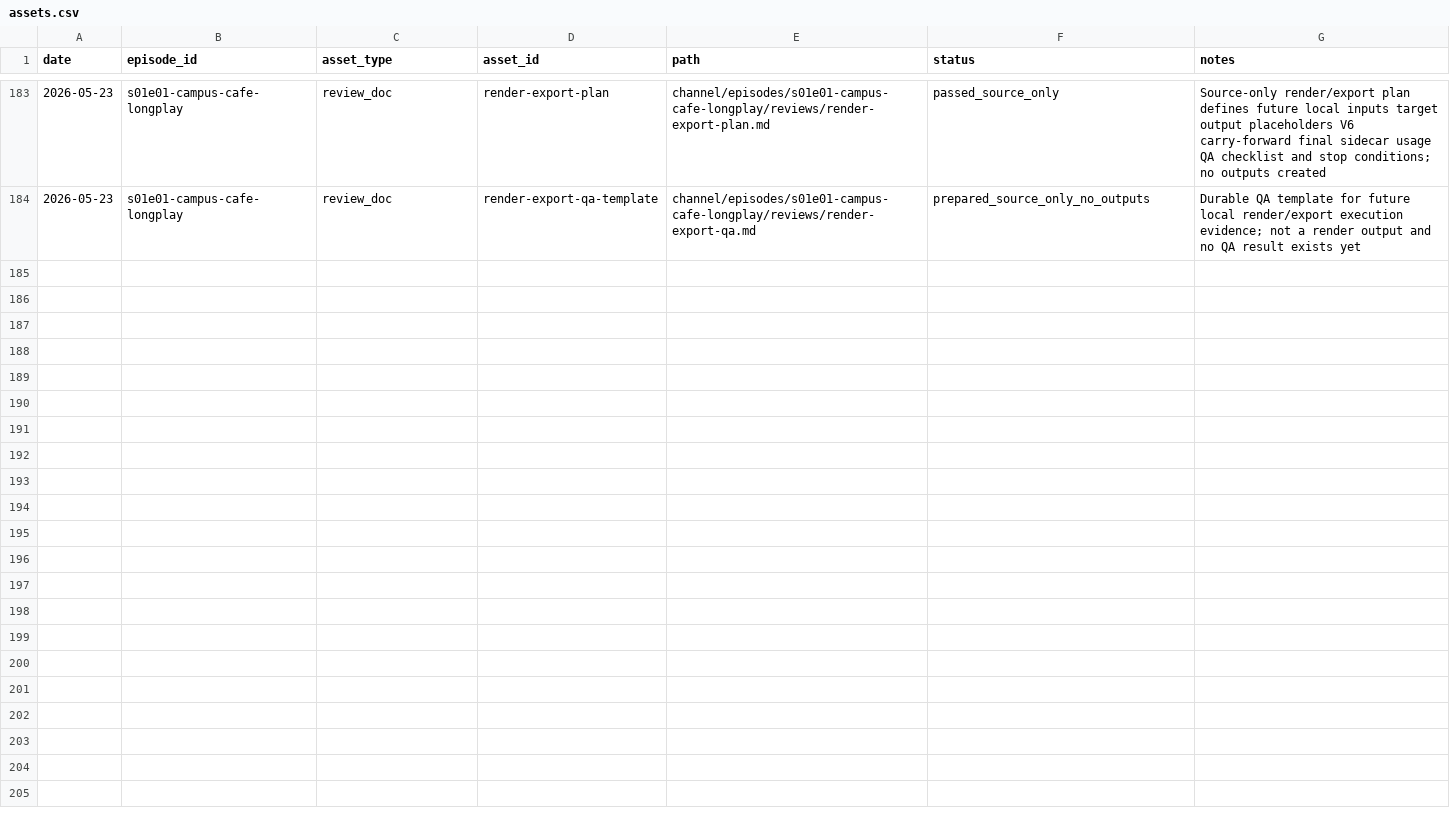
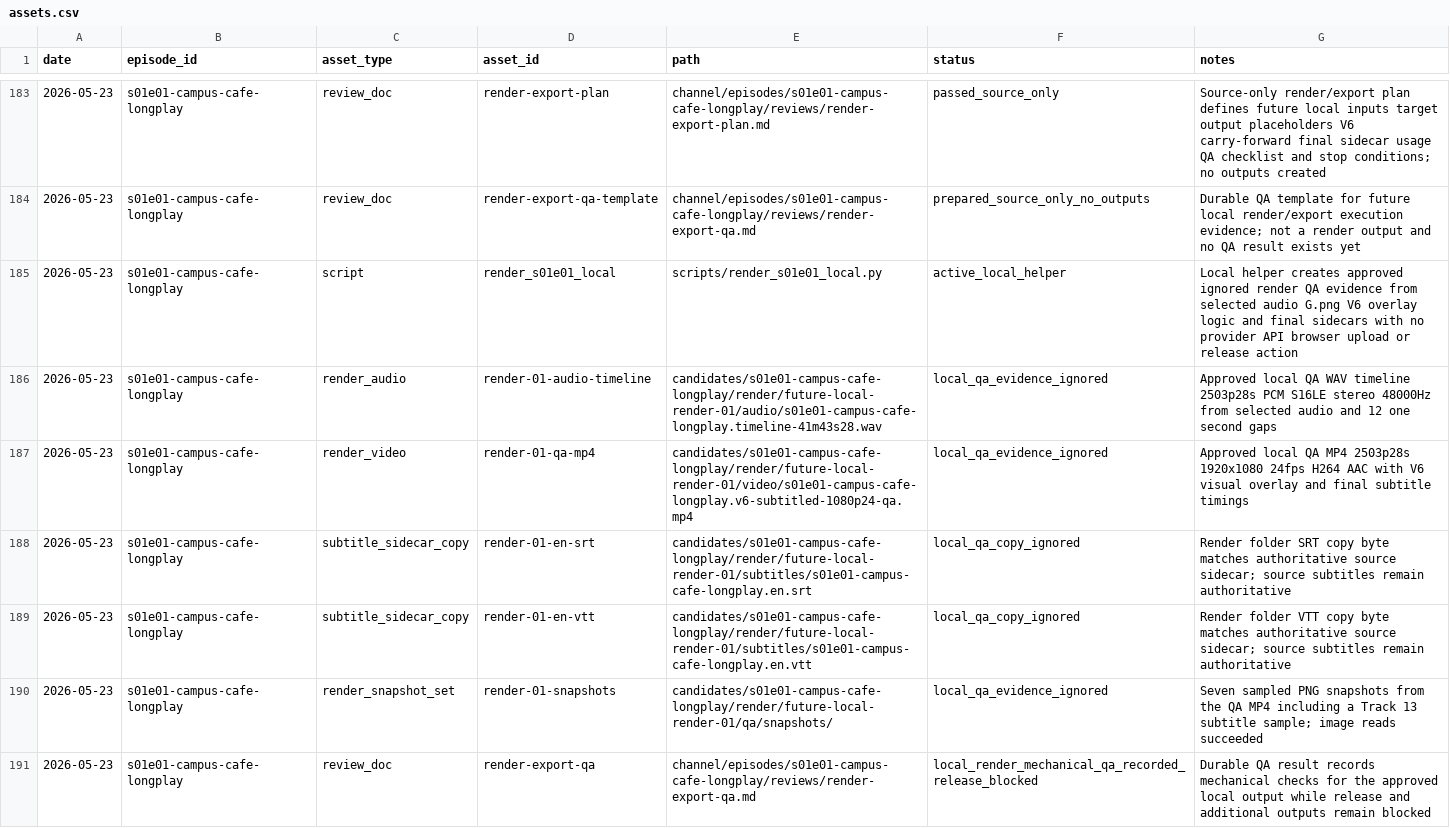
Before and after one commit to myr-air/zodiac-leo, a CSV file: channel/episodes/s01e01-campus-cafe-longplay/tracking/assets.csv, drawn as a sheet; only a part is shown, gaps mark what is left out; the diff names each change by its address in the sheet, - before the commit and + after, or states it on an @@ line.

```diff
--- a/channel/episodes/s01e01-campus-cafe-longplay/tracking/assets.csv
+++ b/channel/episodes/s01e01-campus-cafe-longplay/tracking/assets.csv
+row 185: 2026-05-23 | s01e01-campus-cafe-longplay | script | render_s01e01_local | scripts/render_s01e01_local.py | active_local_helper | Local helper creates approved ignored render QA evidence from selected audio G.png V6 overlay logic and final sidecars with no provider API browser upload or release action
+row 186: 2026-05-23 | s01e01-campus-cafe-longplay | render_audio | render-01-audio-timeline | candidates/s01e01-campus-cafe-longplay/render/future-local-render-01/audio/s01e01-campus-cafe-longplay.timeline-41m43s28.wav | local_qa_evidence_ignored | Approved local QA WAV timeline 2503p28s PCM S16LE stereo 48000Hz from selected audio and 12 one second gaps
+row 187: 2026-05-23 | s01e01-campus-cafe-longplay | render_video | render-01-qa-mp4 | candidates/s01e01-campus-cafe-longplay/render/future-local-render-01/video/s01e01-campus-cafe-longplay.v6-subtitled-1080p24-qa.mp4 | local_qa_evidence_ignored | Approved local QA MP4 2503p28s 1920x1080 24fps H264 AAC with V6 visual overlay and final subtitle timings
+row 188: 2026-05-23 | s01e01-campus-cafe-longplay | subtitle_sidecar_copy | render-01-en-srt | candidates/s01e01-campus-cafe-longplay/render/future-local-render-01/subtitles/s01e01-campus-cafe-longplay.en.srt | local_qa_copy_ignored | Render folder SRT copy byte matches authoritative source sidecar; source subtitles remain authoritative
+row 189: 2026-05-23 | s01e01-campus-cafe-longplay | subtitle_sidecar_copy | render-01-en-vtt | candidates/s01e01-campus-cafe-longplay/render/future-local-render-01/subtitles/s01e01-campus-cafe-longplay.en.vtt | local_qa_copy_ignored | Render folder VTT copy byte matches authoritative source sidecar; source subtitles remain authoritative
+row 190: 2026-05-23 | s01e01-campus-cafe-longplay | render_snapshot_set | render-01-snapshots | candidates/s01e01-campus-cafe-longplay/render/future-local-render-01/qa/snapshots/ | local_qa_evidence_ignored | Seven sampled PNG snapshots from the QA MP4 including a Track 13 subtitle sample; image reads succeeded
+row 191: 2026-05-23 | s01e01-campus-cafe-longplay | review_doc | render-export-qa | channel/episodes/s01e01-campus-cafe-longplay/reviews/render-export-qa.md | local_render_mechanical_qa_recorded_release_blocked | Durable QA result records mechanical checks for the approved local output while release and additional outputs remain blocked
```
Also changed, not shown: channel/episodes/s01e01-campus-cafe-longplay/tracking/decisions.csv, channel/episodes/s01e01-campus-cafe-longplay/tracking/provenance.csv, 10 other files.
